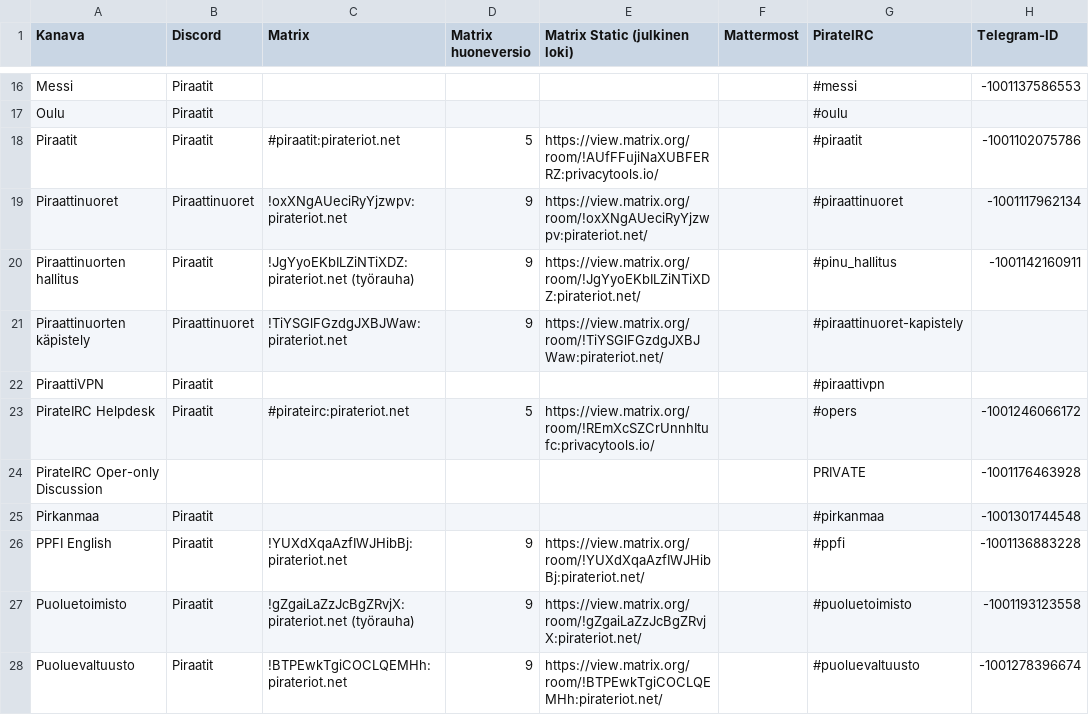
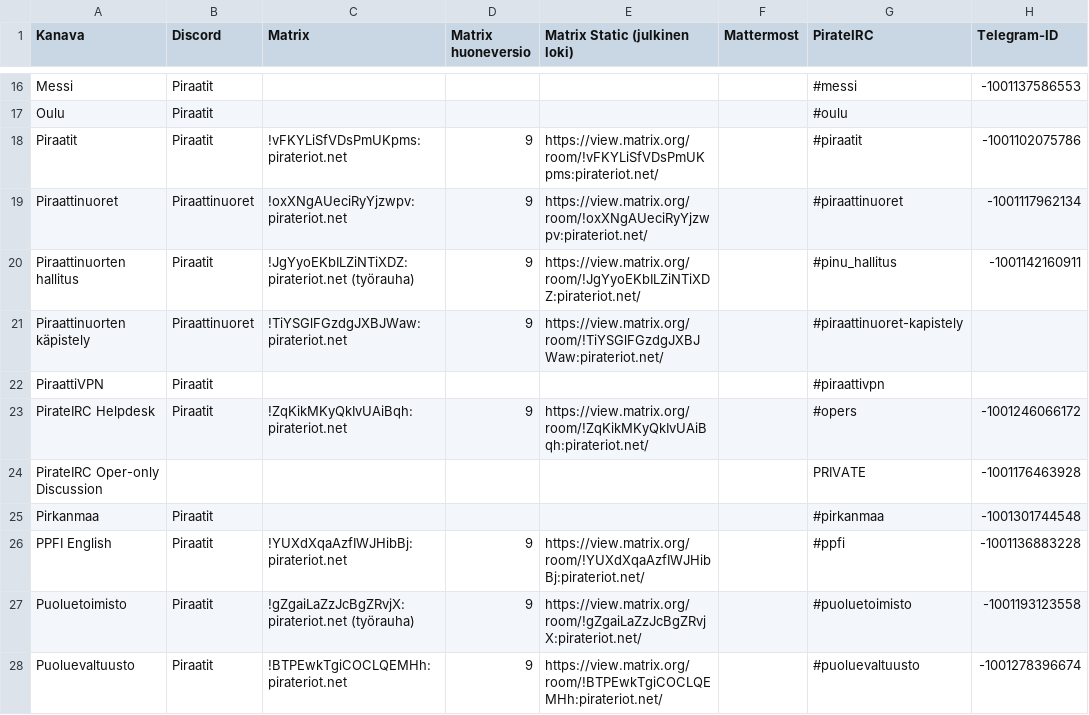
Before and after one commit to piraattipuolue/Pikaviestimet, a CSV file: kanavat.csv, drawn as a sheet; only a part is shown, gaps mark what is left out; the diff names each change by its address in the sheet, - before the commit and + after, or states it on an @@ line.

Commit message:
kanavat.csv: update the last rooms to v9
Resolves: #13

```diff
--- a/kanavat.csv
+++ b/kanavat.csv
-C18 (Matrix): #piraatit:pirateriot.net
+C18 (Matrix): !vFKYLiSfVDsPmUKpms:pirateriot.net
-D18 (Matrix huoneversio): 5
+D18 (Matrix huoneversio): 9
-E18 (Matrix Static (julkinen loki)): https://view.matrix.org/room/!AUfFFujiNaXUBFERRZ:privacytools.io/
+E18 (Matrix Static (julkinen loki)): https://view.matrix.org/room/!vFKYLiSfVDsPmUKpms:pirateriot.net/
-C23 (Matrix): #pirateirc:pirateriot.net
+C23 (Matrix): !ZqKikMKyQkIvUAiBqh:pirateriot.net
-D23 (Matrix huoneversio): 5
+D23 (Matrix huoneversio): 9
-E23 (Matrix Static (julkinen loki)): https://view.matrix.org/room/!REmXcSZCrUnnhItufc:privacytools.io/
+E23 (Matrix Static (julkinen loki)): https://view.matrix.org/room/!ZqKikMKyQkIvUAiBqh:pirateriot.net/
```
